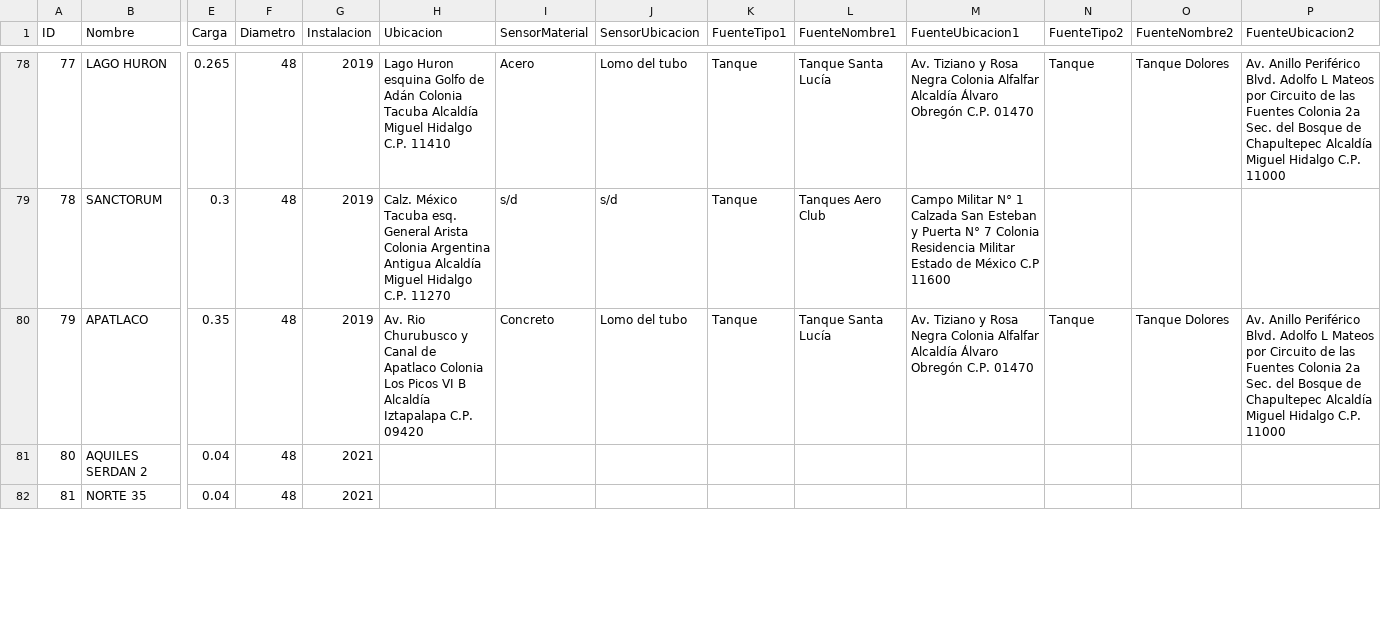
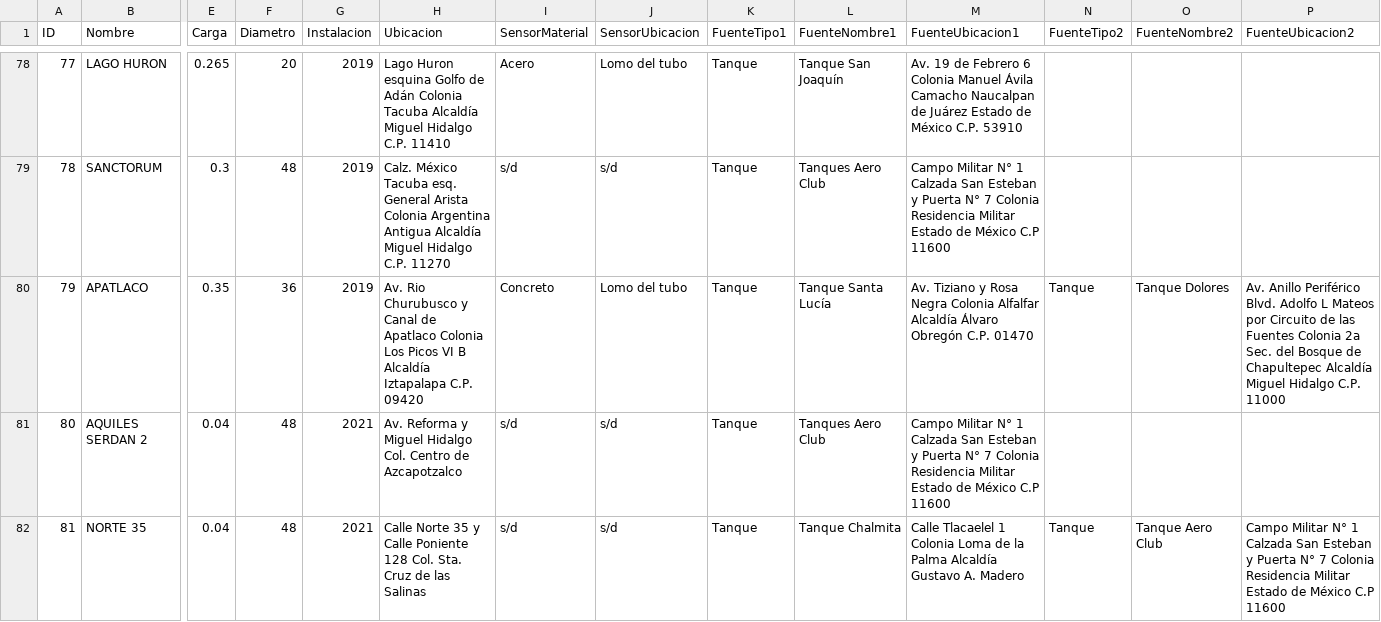
Before and after one commit to SaulArciniegaEsparza/presiones-cdmx, a CSV file: DatosIniciales/Estaciones.csv, drawn as a sheet; only a part is shown, gaps mark what is left out; the diff covers the shown part only; the diff names each change by its address in the sheet, - before the commit and + after, or states it on an @@ line.

```diff
--- a/DatosIniciales/Estaciones.csv
+++ b/DatosIniciales/Estaciones.csv
-F78 (Diametro): 48
+F78 (Diametro): 20
-L78 (FuenteNombre1): Tanque Santa Lucía
+L78 (FuenteNombre1): Tanque San Joaquín
-M78 (FuenteUbicacion1): Av. Tiziano y Rosa Negra Colonia Alfalfar Alcaldía Álvaro Obregón C.P. 01470
+M78 (FuenteUbicacion1): Av. 19 de Febrero 6 Colonia Manuel Ávila Camacho Naucalpan de Juárez Estado de México C.P. 53910
-N78 (FuenteTipo2): Tanque
+N78 (FuenteTipo2): (empty)
-O78 (FuenteNombre2): Tanque Dolores
+O78 (FuenteNombre2): (empty)
-P78 (FuenteUbicacion2): Av. Anillo Periférico Blvd. Adolfo L Mateos por Circuito de las Fuentes Colonia 2a Sec. del Bosque de Chapultepec Alcaldía Miguel Hidalgo C.P. 11000
+P78 (FuenteUbicacion2): (empty)
-F80 (Diametro): 48
+F80 (Diametro): 36
-H81 (Ubicacion): (empty)
+H81 (Ubicacion): Av. Reforma y Miguel Hidalgo Col. Centro de Azcapotzalco
-I81:I82 (SensorMaterial): (empty)
+I81:I82 (SensorMaterial): s/d
-J81:J82 (SensorUbicacion): (empty)
+J81:J82 (SensorUbicacion): s/d
-K81:K82 (FuenteTipo1): (empty)
+K81:K82 (FuenteTipo1): Tanque
-L81 (FuenteNombre1): (empty)
+L81 (FuenteNombre1): Tanques Aero Club
-M81 (FuenteUbicacion1): (empty)
+M81 (FuenteUbicacion1): Campo Militar N° 1 Calzada San Esteban y Puerta N° 7 Colonia Residencia Militar Estado de México C.P 11600
-H82 (Ubicacion): (empty)
+H82 (Ubicacion): Calle Norte 35 y Calle Poniente 128 Col. Sta. Cruz de las Salinas
-L82 (FuenteNombre1): (empty)
+L82 (FuenteNombre1): Tanque Chalmita
-M82 (FuenteUbicacion1): (empty)
+M82 (FuenteUbicacion1): Calle Tlacaelel 1 Colonia Loma de la Palma Alcaldía Gustavo A. Madero
-N82 (FuenteTipo2): (empty)
+N82 (FuenteTipo2): Tanque
-O82 (FuenteNombre2): (empty)
+O82 (FuenteNombre2): Tanque Aero Club
-P82 (FuenteUbicacion2): (empty)
+P82 (FuenteUbicacion2): Campo Militar N° 1 Calzada San Esteban y Puerta N° 7 Colonia Residencia Militar Estado de México C.P 11600
```
Also changed, not shown: 175 edited cells elsewhere in this file, DatosIniciales/RangosPresiones.csv, 16 other files.
